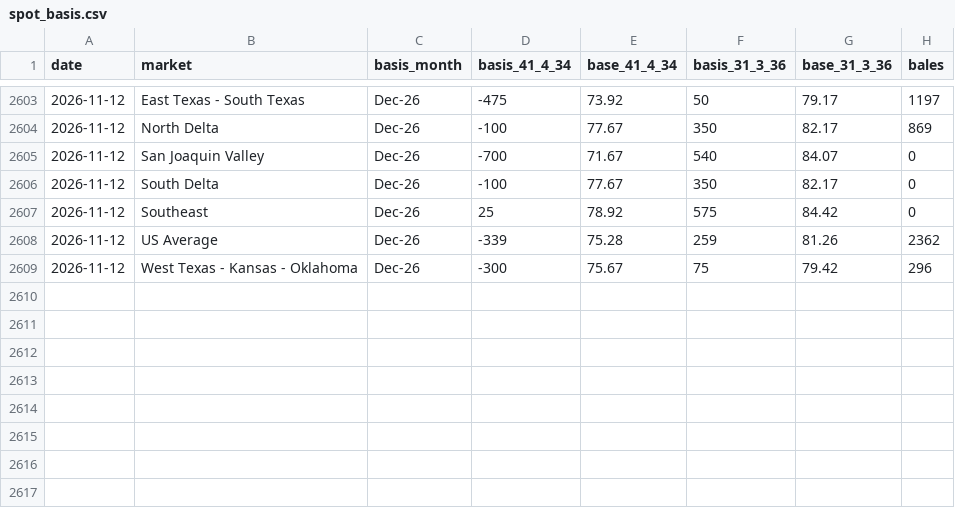
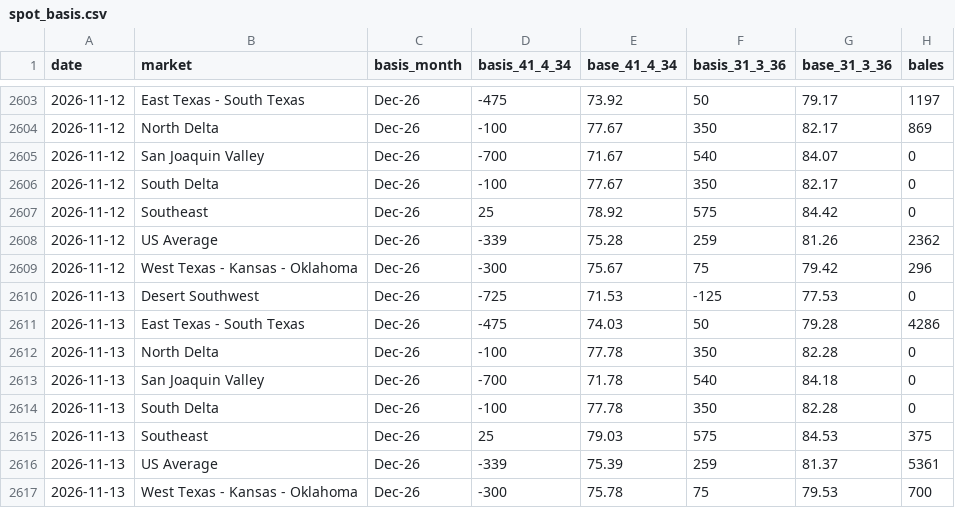
Before and after one commit to BMR-Com/Brazil--trade, a CSV file: data/cotton/spot_basis.csv, drawn as a sheet; only a part is shown, gaps mark what is left out.

Commit message:
data: ICE cotton quality differentials 2026-11-14

```diff
--- a/data/cotton/spot_basis.csv
+++ b/data/cotton/spot_basis.csv
@@ -2609 +2609,9 @@ date,market,basis_month,basis_41_4_34,base_41_4_34,basis_31_3_36,base_31_3_36,ba
 2026-11-12,West Texas - Kansas - Oklahoma,Dec-26,-300,75.67,75,79.42,296
+2026-11-13,Desert Southwest,Dec-26,-725,71.53,-125,77.53,0
+2026-11-13,East Texas - South Texas,Dec-26,-475,74.03,50,79.28,4286
+2026-11-13,North Delta,Dec-26,-100,77.78,350,82.28,0
+2026-11-13,San Joaquin Valley,Dec-26,-700,71.78,540,84.18,0
+2026-11-13,South Delta,Dec-26,-100,77.78,350,82.28,0
+2026-11-13,Southeast,Dec-26,25,79.03,575,84.53,375
+2026-11-13,US Average,Dec-26,-339,75.39,259,81.37,5361
+2026-11-13,West Texas - Kansas - Oklahoma,Dec-26,-300,75.78,75,79.53,700
```
Also changed, not shown: 2 other files.
